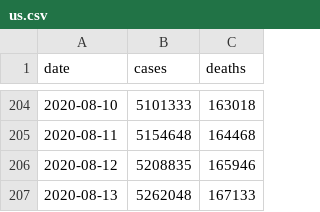
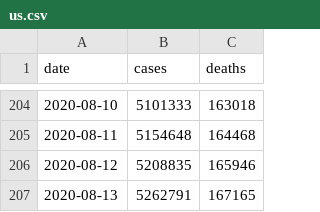
Before and after one commit to jamesewoo/covid-19-data, a CSV file: us.csv, drawn as a sheet; only a part is shown, gaps mark what is left out.

```diff
--- a/us.csv
+++ b/us.csv
@@ -206,2 +206,2 @@ date,cases,deaths
 2020-08-12,5208835,165946
-2020-08-13,5262048,167133
+2020-08-13,5262791,167165
```
Also changed, not shown: live/us-counties.csv, live/us-states.csv, 2 other files.
